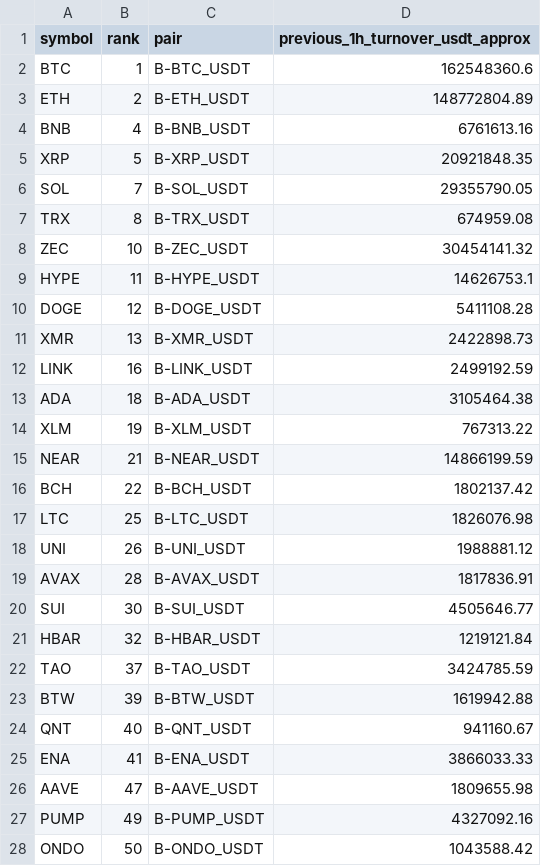
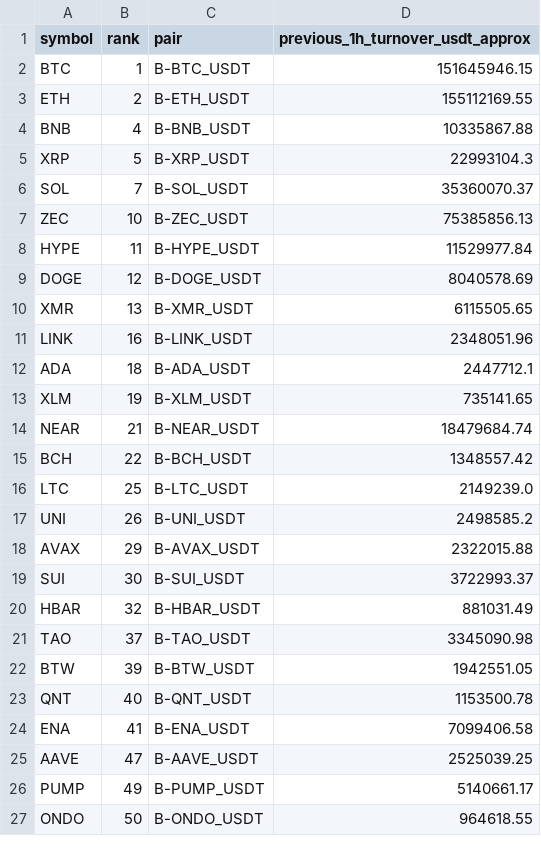
Before and after one commit to jharajesh1210/Guruji, a CSV file: TOP100_CRIPTO_AMC_POC_universe.csv, drawn as a sheet; only a part is shown; the diff covers the shown part only.

```diff
--- a/TOP100_CRIPTO_AMC_POC_universe.csv
+++ b/TOP100_CRIPTO_AMC_POC_universe.csv
@@ -1,28 +1,27 @@
 symbol,rank,pair,previous_1h_turnover_usdt_approx
-BTC,1,B-BTC_USDT,162548360.6
-ETH,2,B-ETH_USDT,148772804.89
-BNB,4,B-BNB_USDT,6761613.16
-XRP,5,B-XRP_USDT,20921848.35
-SOL,7,B-SOL_USDT,29355790.05
-TRX,8,B-TRX_USDT,674959.08
-ZEC,10,B-ZEC_USDT,30454141.32
-HYPE,11,B-HYPE_USDT,14626753.1
-DOGE,12,B-DOGE_USDT,5411108.28
-XMR,13,B-XMR_USDT,2422898.73
-LINK,16,B-LINK_USDT,2499192.59
-ADA,18,B-ADA_USDT,3105464.38
-XLM,19,B-XLM_USDT,767313.22
-NEAR,21,B-NEAR_USDT,14866199.59
-BCH,22,B-BCH_USDT,1802137.42
-LTC,25,B-LTC_USDT,1826076.98
-UNI,26,B-UNI_USDT,1988881.12
-AVAX,28,B-AVAX_USDT,1817836.91
-SUI,30,B-SUI_USDT,4505646.77
-HBAR,32,B-HBAR_USDT,1219121.84
-TAO,37,B-TAO_USDT,3424785.59
-BTW,39,B-BTW_USDT,1619942.88
-QNT,40,B-QNT_USDT,941160.67
-ENA,41,B-ENA_USDT,3866033.33
-AAVE,47,B-AAVE_USDT,1809655.98
-PUMP,49,B-PUMP_USDT,4327092.16
-ONDO,50,B-ONDO_USDT,1043588.42
+BTC,1,B-BTC_USDT,151645946.15
+ETH,2,B-ETH_USDT,155112169.55
+BNB,4,B-BNB_USDT,10335867.88
+XRP,5,B-XRP_USDT,22993104.3
+SOL,7,B-SOL_USDT,35360070.37
+ZEC,10,B-ZEC_USDT,75385856.13
+HYPE,11,B-HYPE_USDT,11529977.84
+DOGE,12,B-DOGE_USDT,8040578.69
+XMR,13,B-XMR_USDT,6115505.65
+LINK,16,B-LINK_USDT,2348051.96
+ADA,18,B-ADA_USDT,2447712.1
+XLM,19,B-XLM_USDT,735141.65
+NEAR,21,B-NEAR_USDT,18479684.74
+BCH,22,B-BCH_USDT,1348557.42
+LTC,25,B-LTC_USDT,2149239.0
+UNI,26,B-UNI_USDT,2498585.2
+AVAX,29,B-AVAX_USDT,2322015.88
+SUI,30,B-SUI_USDT,3722993.37
+HBAR,32,B-HBAR_USDT,881031.49
+TAO,37,B-TAO_USDT,3345090.98
+BTW,39,B-BTW_USDT,1942551.05
+QNT,40,B-QNT_USDT,1153500.78
+ENA,41,B-ENA_USDT,7099406.58
+AAVE,47,B-AAVE_USDT,2525039.25
+PUMP,49,B-PUMP_USDT,5140661.17
+ONDO,50,B-ONDO_USDT,964618.55
```
Also changed, not shown: 1 added row, 2 removed rows and 15 edited cells elsewhere in this file, 1 other file.
